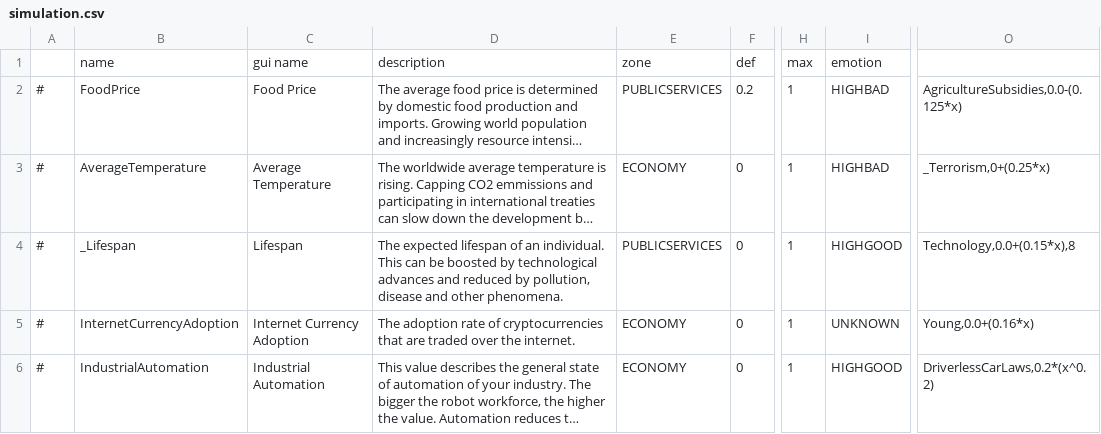
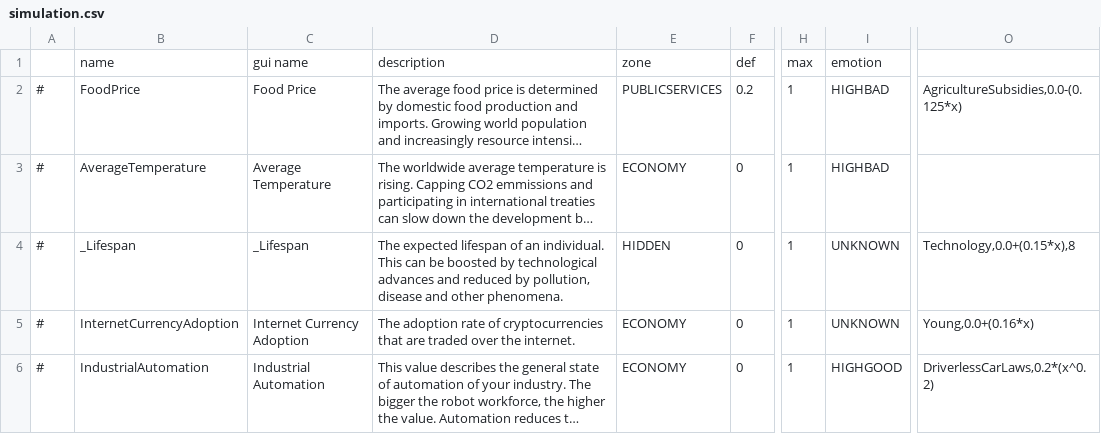
Before and after one commit to Thalassicus/Democracy-3, a CSV file: clonesdrones/data/simulation/simulation.csv, drawn as a sheet; only a part is shown, gaps mark what is left out; long unchanged cells end in …; the diff names each change by its address in the sheet, - before the commit and + after, or states it on an @@ line.

```diff
--- a/clonesdrones/data/simulation/simulation.csv
+++ b/clonesdrones/data/simulation/simulation.csv
-O3: _Terrorism,0+(0.25*x)
+O3: (empty)
-C4: Lifespan
+C4: _Lifespan
-E4: PUBLICSERVICES
+E4: HIDDEN
-I4: HIGHGOOD
+I4: UNKNOWN
```
Also changed, not shown: clonesdrones/data/simulation/policies.csv, clonesdrones/data/simulation/situations.csv, 40 other files.
